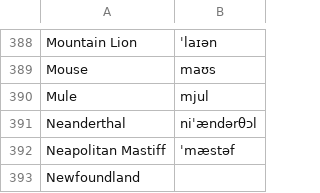
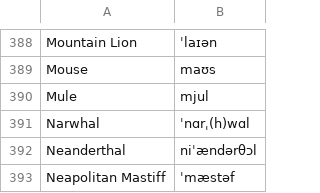
Before and after one commit to velezjose/AnimalRhymes, a CSV file: backend/AnimalsAndPhonetic.csv, drawn as a sheet; only a part is shown, gaps mark what is left out; the shorter side is filled out with more unchanged rows; the diff names each change by its address in the sheet, - before the commit and + after, or states it on an @@ line.

```diff
--- a/backend/AnimalsAndPhonetic.csv
+++ b/backend/AnimalsAndPhonetic.csv
+row 391: Narwhal | ˈnɑrˌ(h)wɑl
```
Also changed, not shown: 22 other files.
